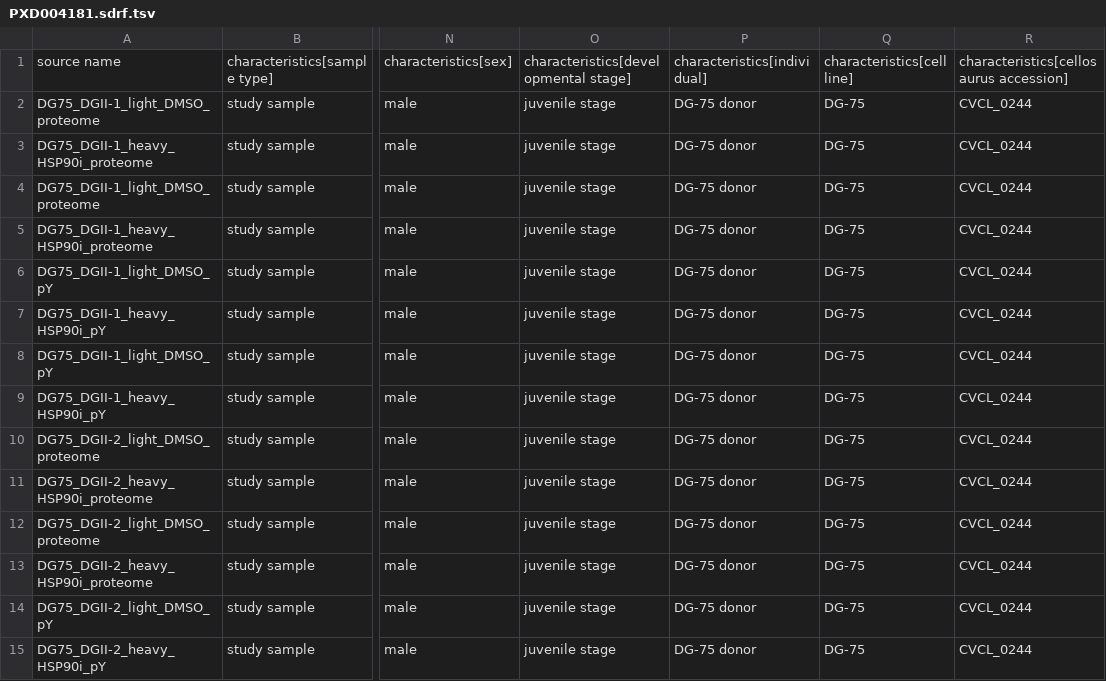
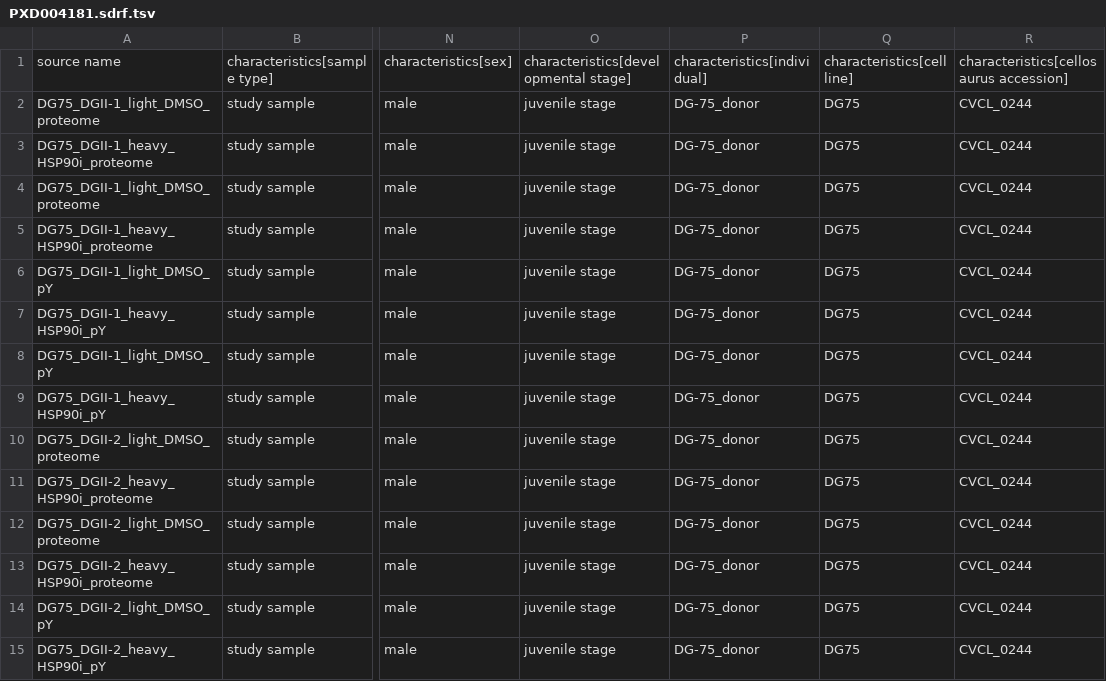
Before and after one commit to bigbio/sdrf-skills, a TSV file: annotations/PXD004181.sdrf.tsv, drawn as a sheet; only a part is shown, gaps mark what is left out; the diff covers the shown part only; the diff names each change by its address in the sheet, - before the commit and + after, or states it on an @@ line.

```diff
--- a/annotations/PXD004181.sdrf.tsv
+++ b/annotations/PXD004181.sdrf.tsv
-P2:P15: DG-75 donor
+P2:P15: DG-75_donor
-Q2:Q15: DG-75
+Q2:Q15: DG75
```
Also changed, not shown: 40 edited cells elsewhere in this file, 6 other files.
